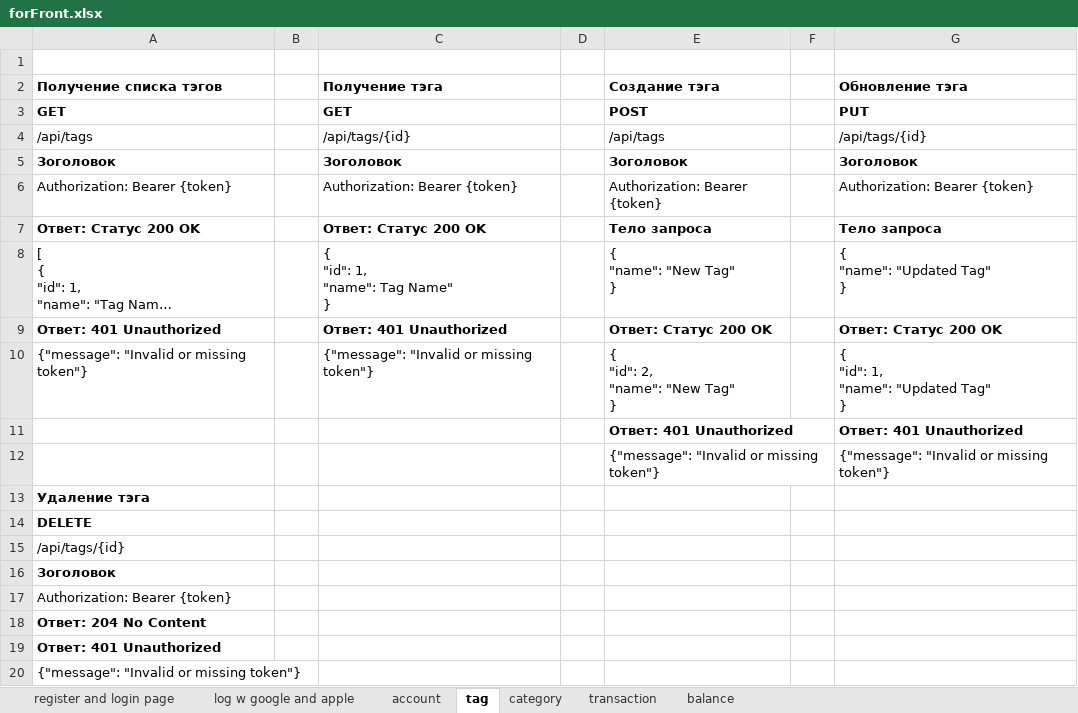
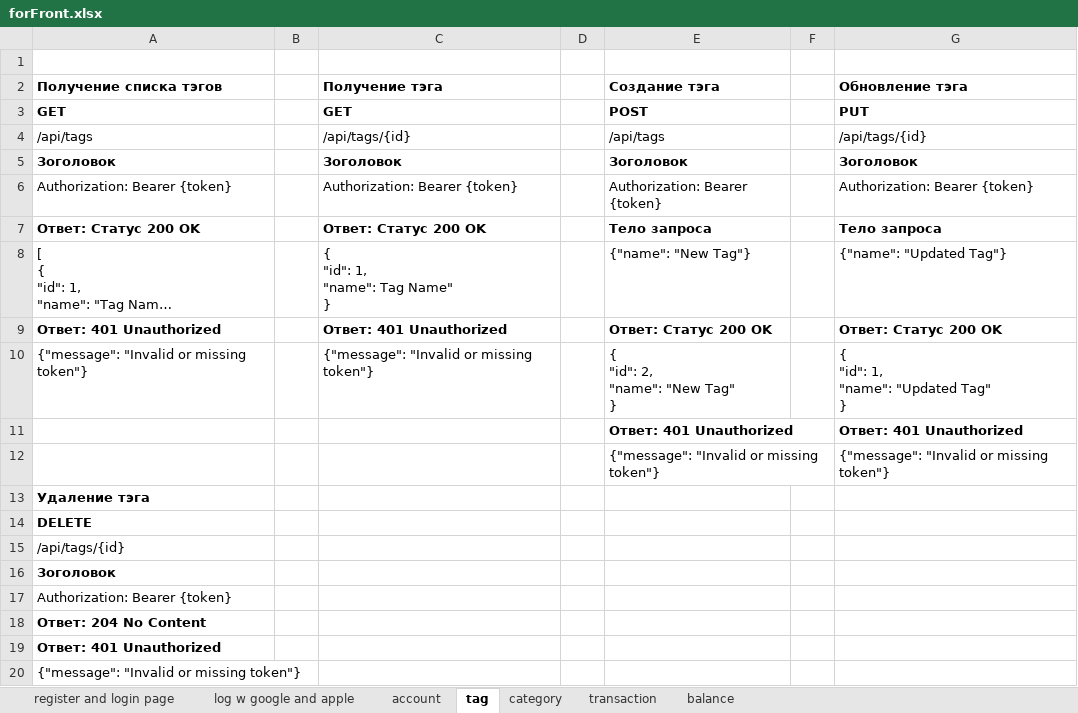
Before and after one commit to dillnaza/kirisShygys, an Excel workbook: src/main/java/KirisShygys/forFront.xlsx, sheet tag, drawn as a sheet; long unchanged cells end in …; values as stored, in another font and other column widths than the file's, no borders; ↵ is a line break in a cell; the diff names each change by its address in the sheet, - before the commit and + after, or states it on an @@ line.

```diff
--- a/src/main/java/KirisShygys/forFront.xlsx (sheet tag)
+++ b/src/main/java/KirisShygys/forFront.xlsx (sheet tag)
-E8 (Создание тэга): { ↵ "name": "New Tag" ↵ }
+E8 (Создание тэга): {"name": "New Tag"}
-G8 (Обновление тэга): { ↵ "name": "Updated Tag" ↵ }
+G8 (Обновление тэга): {"name": "Updated Tag"}
```
Also changed, not shown: sheet transaction, sheet account, sheet register and login page, 10 other files.
